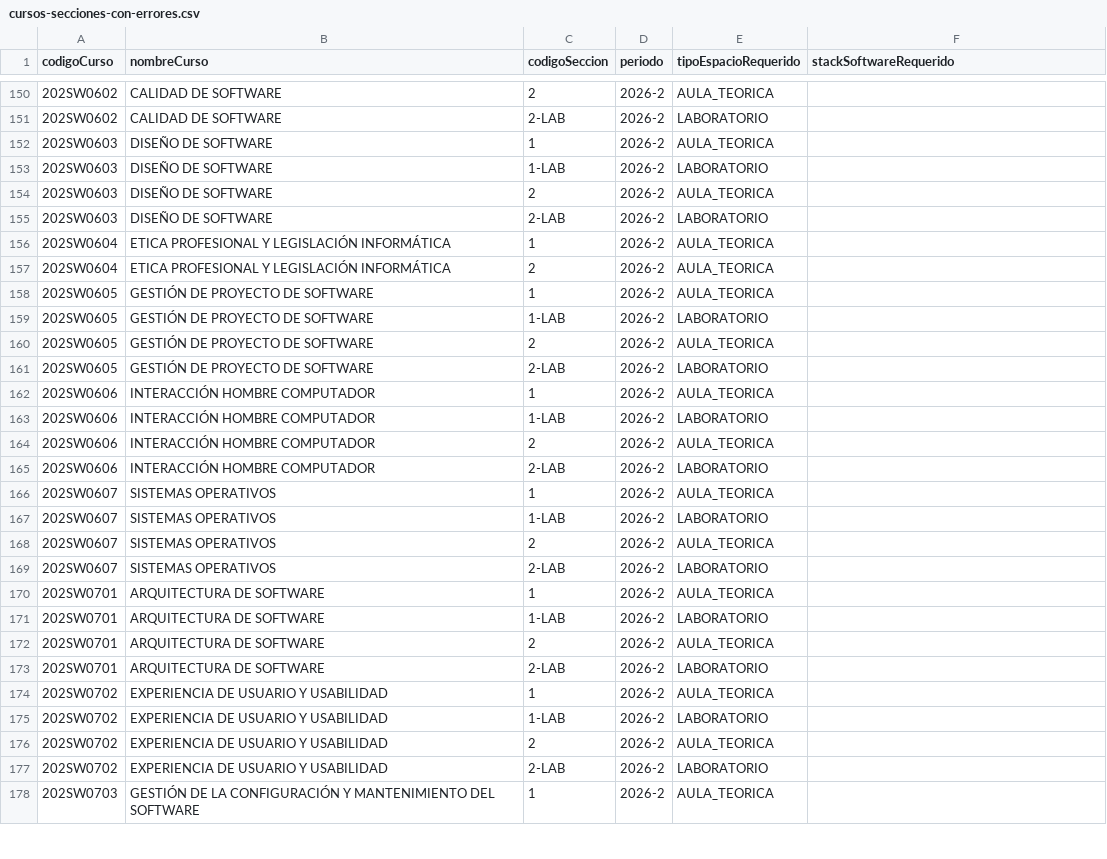
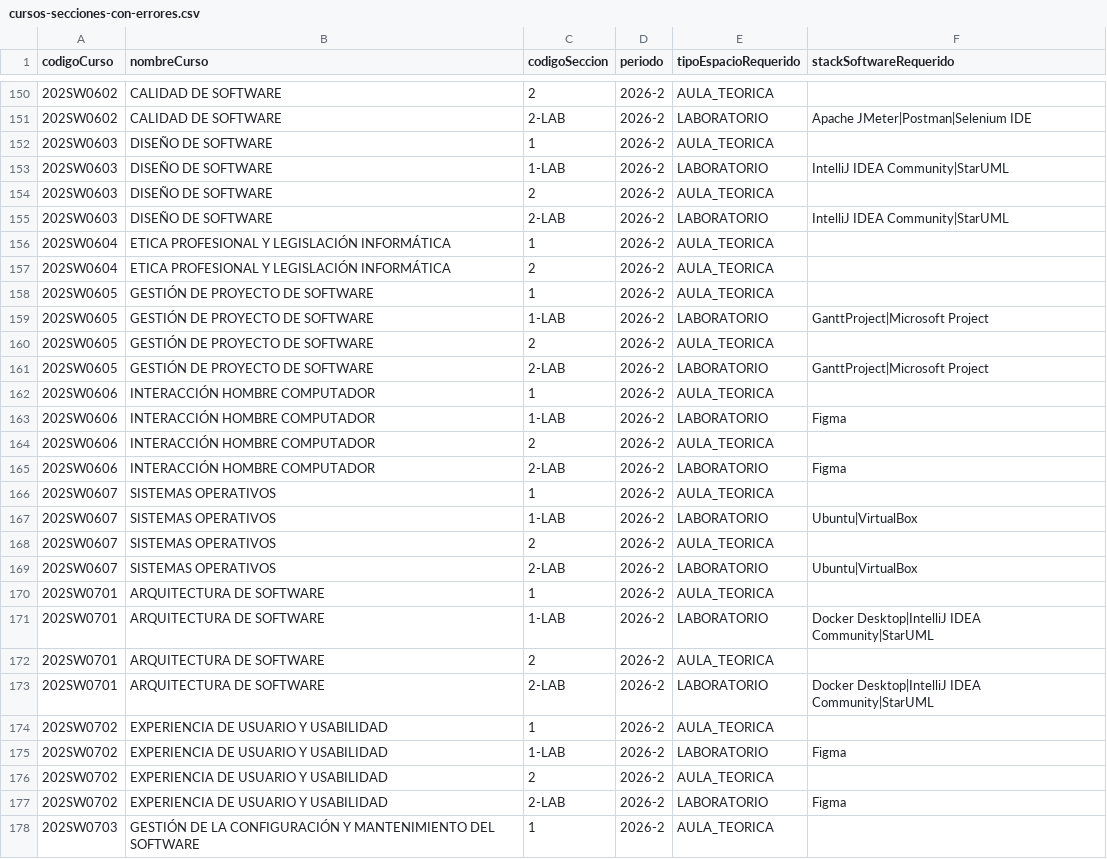
Before and after one commit to andremelzc/saie, a CSV file: demo/cursos-secciones-con-errores.csv, drawn as a sheet; only a part is shown, gaps mark what is left out; the diff covers the shown part only.

```diff
--- a/demo/cursos-secciones-con-errores.csv
+++ b/demo/cursos-secciones-con-errores.csv
@@ -150,7 +150,7 @@
 202SW0602,CALIDAD DE SOFTWARE,2,2026-2,AULA_TEORICA,
-202SW0602,CALIDAD DE SOFTWARE,2-LAB,2026-2,LABORATORIO,
+202SW0602,CALIDAD DE SOFTWARE,2-LAB,2026-2,LABORATORIO,Apache JMeter|Postman|Selenium IDE
 202SW0603,DISEÑO DE SOFTWARE,1,2026-2,AULA_TEORICA,
-202SW0603,DISEÑO DE SOFTWARE,1-LAB,2026-2,LABORATORIO,
+202SW0603,DISEÑO DE SOFTWARE,1-LAB,2026-2,LABORATORIO,IntelliJ IDEA Community|StarUML
 202SW0603,DISEÑO DE SOFTWARE,2,2026-2,AULA_TEORICA,
-202SW0603,DISEÑO DE SOFTWARE,2-LAB,2026-2,LABORATORIO,
+202SW0603,DISEÑO DE SOFTWARE,2-LAB,2026-2,LABORATORIO,IntelliJ IDEA Community|StarUML
 202SW0604,ETICA PROFESIONAL Y LEGISLACIÓN INFORMÁTICA,1,2026-2,AULA_TEORICA,
@@ -158,21 +158,21 @@
 202SW0605,GESTIÓN DE PROYECTO DE SOFTWARE,1,2026-2,AULA_TEORICA,
-202SW0605,GESTIÓN DE PROYECTO DE SOFTWARE,1-LAB,2026-2,LABORATORIO,
+202SW0605,GESTIÓN DE PROYECTO DE SOFTWARE,1-LAB,2026-2,LABORATORIO,GanttProject|Microsoft Project
 202SW0605,GESTIÓN DE PROYECTO DE SOFTWARE,2,2026-2,AULA_TEORICA,
-202SW0605,GESTIÓN DE PROYECTO DE SOFTWARE,2-LAB,2026-2,LABORATORIO,
+202SW0605,GESTIÓN DE PROYECTO DE SOFTWARE,2-LAB,2026-2,LABORATORIO,GanttProject|Microsoft Project
 202SW0606,INTERACCIÓN HOMBRE COMPUTADOR,1,2026-2,AULA_TEORICA,
-202SW0606,INTERACCIÓN HOMBRE COMPUTADOR,1-LAB,2026-2,LABORATORIO,
+202SW0606,INTERACCIÓN HOMBRE COMPUTADOR,1-LAB,2026-2,LABORATORIO,Figma
 202SW0606,INTERACCIÓN HOMBRE COMPUTADOR,2,2026-2,AULA_TEORICA,
-202SW0606,INTERACCIÓN HOMBRE COMPUTADOR,2-LAB,2026-2,LABORATORIO,
+202SW0606,INTERACCIÓN HOMBRE COMPUTADOR,2-LAB,2026-2,LABORATORIO,Figma
 202SW0607,SISTEMAS OPERATIVOS,1,2026-2,AULA_TEORICA,
-202SW0607,SISTEMAS OPERATIVOS,1-LAB,2026-2,LABORATORIO,
+202SW0607,SISTEMAS OPERATIVOS,1-LAB,2026-2,LABORATORIO,Ubuntu|VirtualBox
 202SW0607,SISTEMAS OPERATIVOS,2,2026-2,AULA_TEORICA,
-202SW0607,SISTEMAS OPERATIVOS,2-LAB,2026-2,LABORATORIO,
+202SW0607,SISTEMAS OPERATIVOS,2-LAB,2026-2,LABORATORIO,Ubuntu|VirtualBox
 202SW0701,ARQUITECTURA DE SOFTWARE,1,2026-2,AULA_TEORICA,
-202SW0701,ARQUITECTURA DE SOFTWARE,1-LAB,2026-2,LABORATORIO,
+202SW0701,ARQUITECTURA DE SOFTWARE,1-LAB,2026-2,LABORATORIO,Docker Desktop|IntelliJ IDEA Community|StarUML
 202SW0701,ARQUITECTURA DE SOFTWARE,2,2026-2,AULA_TEORICA,
-202SW0701,ARQUITECTURA DE SOFTWARE,2-LAB,2026-2,LABORATORIO,
+202SW0701,ARQUITECTURA DE SOFTWARE,2-LAB,2026-2,LABORATORIO,Docker Desktop|IntelliJ IDEA Community|StarUML
 202SW0702,EXPERIENCIA DE USUARIO Y USABILIDAD,1,2026-2,AULA_TEORICA,
-202SW0702,EXPERIENCIA DE USUARIO Y USABILIDAD,1-LAB,2026-2,LABORATORIO,
+202SW0702,EXPERIENCIA DE USUARIO Y USABILIDAD,1-LAB,2026-2,LABORATORIO,Figma
 202SW0702,EXPERIENCIA DE USUARIO Y USABILIDAD,2,2026-2,AULA_TEORICA,
-202SW0702,EXPERIENCIA DE USUARIO Y USABILIDAD,2-LAB,2026-2,LABORATORIO,
+202SW0702,EXPERIENCIA DE USUARIO Y USABILIDAD,2-LAB,2026-2,LABORATORIO,Figma
 202SW0703,GESTIÓN DE LA CONFIGURACIÓN Y MANTENIMIENTO DEL SOFTWARE,1,2026-2,AULA_TEORICA,
```
Also changed, not shown: 92 edited cells elsewhere in this file, demo/cursos-secciones.csv, 2 other files.
